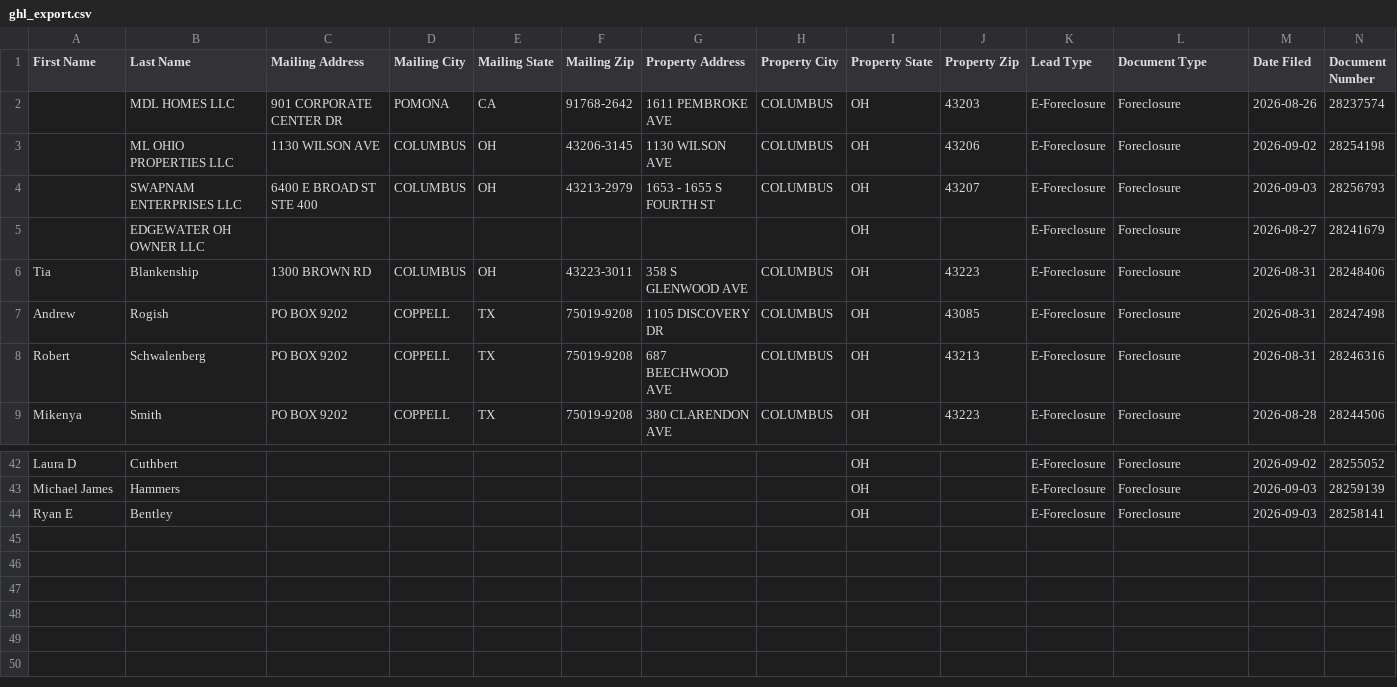
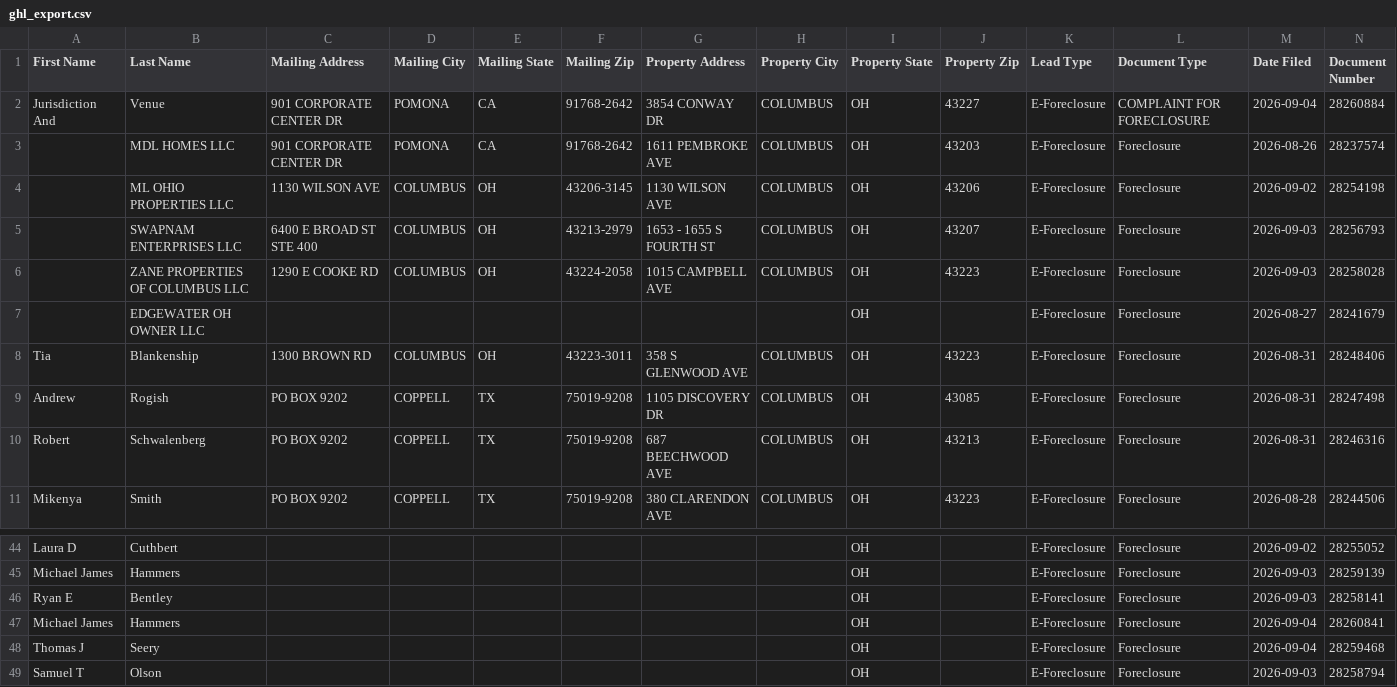
Before and after one commit to mauricewilli572000-cloud/franklin-foreclosure-scraper, a CSV file: dashboard/ghl_export.csv, drawn as a sheet; only a part is shown, gaps mark what is left out; rows hold the shown columns only; the diff names each change by its address in the sheet, - before the commit and + after, or states it on an @@ line.

```diff
--- a/dashboard/ghl_export.csv
+++ b/dashboard/ghl_export.csv
+row 2: Jurisdiction And | Venue | 901 CORPORATE CENTER DR | POMONA | CA | 91768-2642 | 3854 CONWAY DR | COLUMBUS | OH | 43227 | E-Foreclosure | COMPLAINT FOR FORECLOSURE | 2026-09-04 | 28260884
+row 6:  | ZANE PROPERTIES OF COLUMBUS LLC | 1290 E COOKE RD | COLUMBUS | OH | 43224-2058 | 1015 CAMPBELL AVE | COLUMBUS | OH | 43223 | E-Foreclosure | Foreclosure | 2026-09-03 | 28258028
+row 47: Michael James | Hammers |  |  |  |  |  |  | OH |  | E-Foreclosure | Foreclosure | 2026-09-04 | 28260841
+row 48: Thomas J | Seery |  |  |  |  |  |  | OH |  | E-Foreclosure | Foreclosure | 2026-09-04 | 28259468
+row 49: Samuel T | Olson |  |  |  |  |  |  | OH |  | E-Foreclosure | Foreclosure | 2026-09-03 | 28258794
```
Also changed, not shown: 2 other files.
